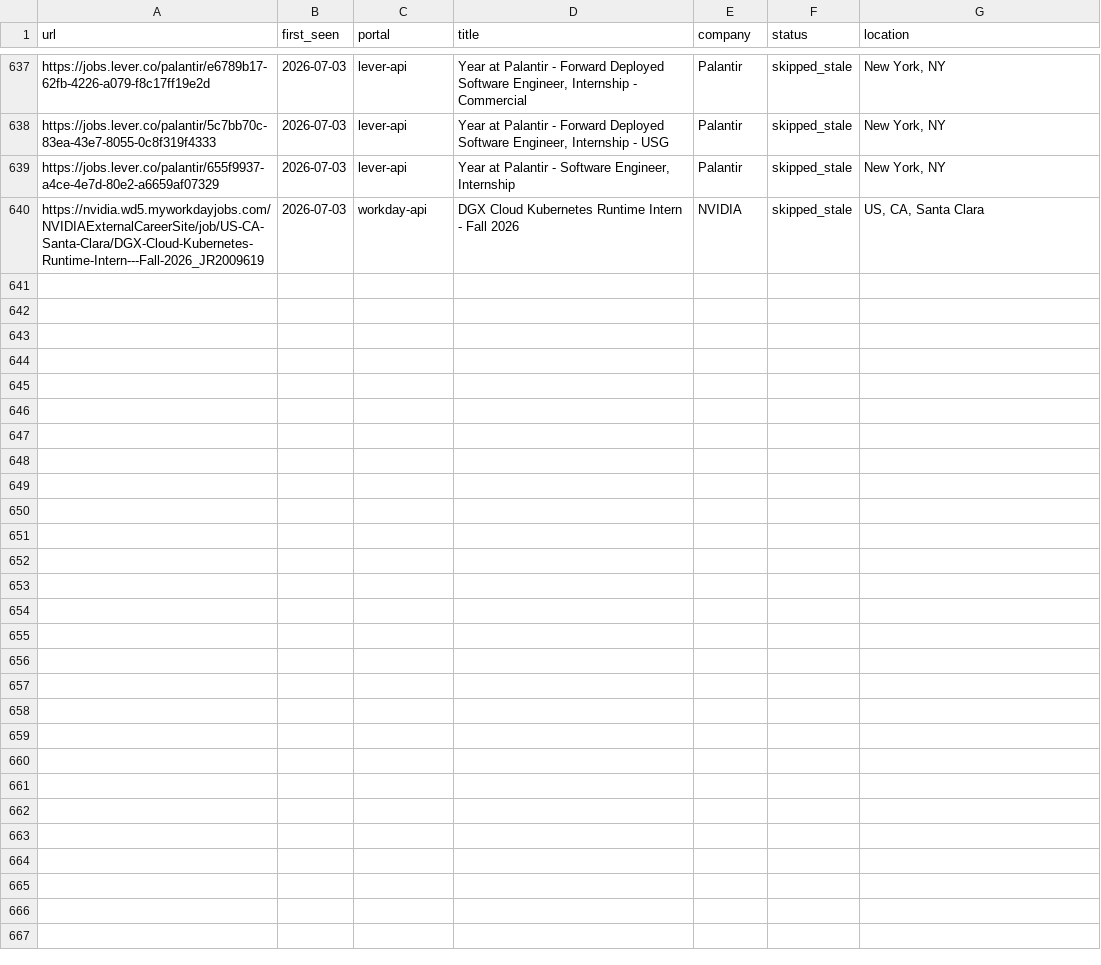
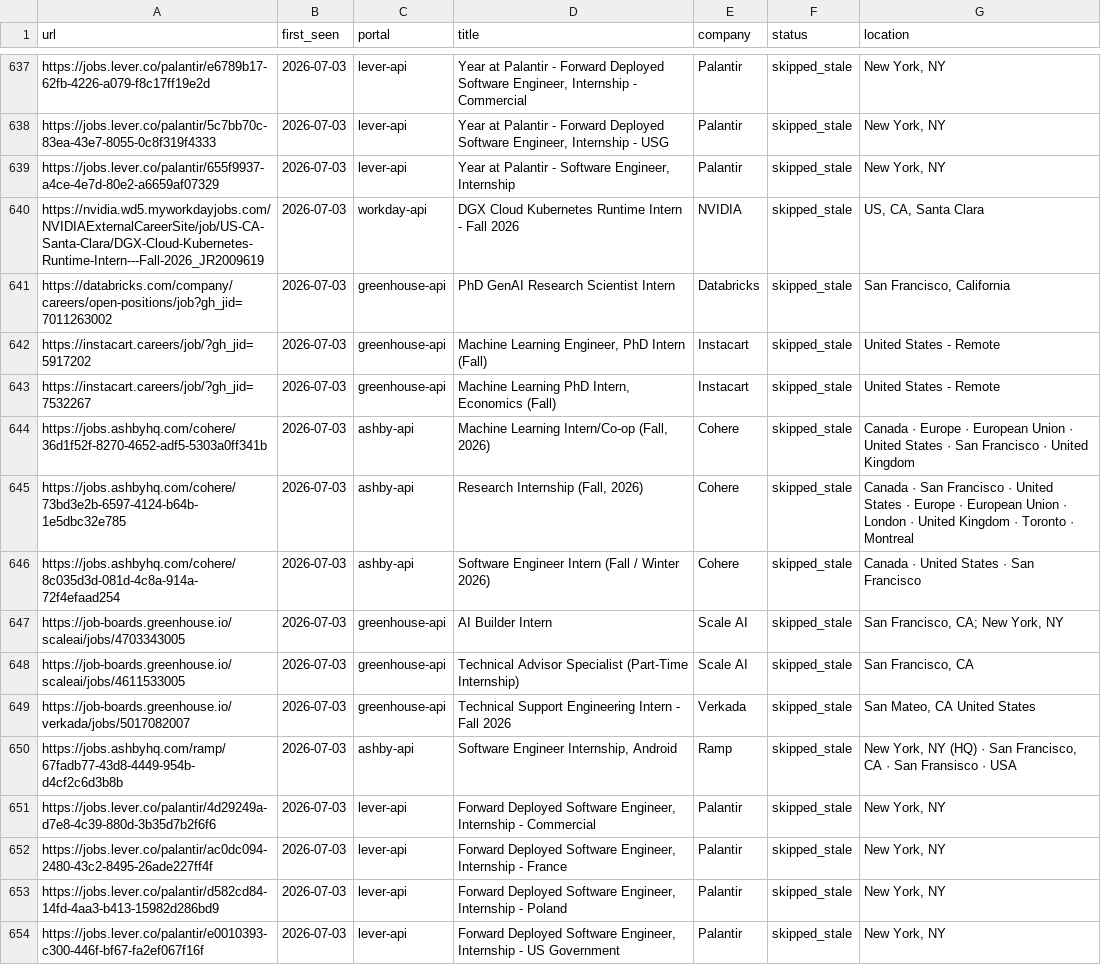
Before and after one commit to Neeloza115/career-ops, a TSV file: data/scan-history.tsv, drawn as a sheet; only a part is shown, gaps mark what is left out; the diff covers the shown part only.

```diff
--- a/data/scan-history.tsv
+++ b/data/scan-history.tsv
@@ -640 +640,15 @@ https://jobs.lever.co/palantir/655f9937-a4ce-4e7d-80e2-a6659af07329	2026-07-03	l
 https://nvidia.wd5.myworkdayjobs.com/NVIDIAExternalCareerSite/job/US-CA-Santa-Clara/DGX-Cloud-Kubernetes-Runtime-Intern---Fall-2026_JR2009619	2026-07-03	workday-api	DGX Cloud Kubernetes Runtime Intern - Fall 2026	NVIDIA	skipped_stale	US, CA, Santa Clara
+https://databricks.com/company/careers/open-positions/job?gh_jid=7011263002	2026-07-03	greenhouse-api	PhD GenAI Research Scientist Intern	Databricks	skipped_stale	San Francisco, California
+https://instacart.careers/job/?gh_jid=5917202	2026-07-03	greenhouse-api	Machine Learning Engineer, PhD Intern (Fall)	Instacart	skipped_stale	United States - Remote
+https://instacart.careers/job/?gh_jid=7532267	2026-07-03	greenhouse-api	Machine Learning PhD Intern, Economics (Fall)	Instacart	skipped_stale	United States - Remote
+https://jobs.ashbyhq.com/cohere/36d1f52f-8270-4652-adf5-5303a0ff341b	2026-07-03	ashby-api	Machine Learning Intern/Co-op (Fall, 2026)	Cohere	skipped_stale	Canada · Europe · European Union · United States · San Francisco · United Kingdom
+https://jobs.ashbyhq.com/cohere/73bd3e2b-6597-4124-b64b-1e5dbc32e785	2026-07-03	ashby-api	Research Internship (Fall, 2026)	Cohere	skipped_stale	Canada · San Francisco · United States · Europe · European Union · London · United Kingdom · Toronto · Montreal
+https://jobs.ashbyhq.com/cohere/8c035d3d-081d-4c8a-914a-72f4efaad254	2026-07-03	ashby-api	Software Engineer Intern (Fall / Winter 2026)	Cohere	skipped_stale	Canada · United States · San Francisco
+https://job-boards.greenhouse.io/scaleai/jobs/4703343005	2026-07-03	greenhouse-api	AI Builder Intern	Scale AI	skipped_stale	San Francisco, CA; New York, NY
+https://job-boards.greenhouse.io/scaleai/jobs/4611533005	2026-07-03	greenhouse-api	Technical Advisor Specialist (Part-Time Internship)	Scale AI	skipped_stale	San Francisco, CA
+https://job-boards.greenhouse.io/verkada/jobs/5017082007	2026-07-03	greenhouse-api	Technical Support Engineering Intern - Fall 2026	Verkada	skipped_stale	San Mateo, CA United States
+https://jobs.ashbyhq.com/ramp/67fadb77-43d8-4449-954b-d4cf2c6d3b8b	2026-07-03	ashby-api	Software Engineer Internship, Android	Ramp	skipped_stale	New York, NY (HQ) · San Francisco, CA · San Fransisco · USA
+https://jobs.lever.co/palantir/4d29249a-d7e8-4c39-880d-3b35d7b2f6f6	2026-07-03	lever-api	Forward Deployed Software Engineer, Internship - Commercial	Palantir	skipped_stale	New York, NY
+https://jobs.lever.co/palantir/ac0dc094-2480-43c2-8495-26ade227ff4f	2026-07-03	lever-api	Forward Deployed Software Engineer, Internship - France	Palantir	skipped_stale	New York, NY
+https://jobs.lever.co/palantir/d582cd84-14fd-4aa3-b413-15982d286bd9	2026-07-03	lever-api	Forward Deployed Software Engineer, Internship - Poland	Palantir	skipped_stale	New York, NY
+https://jobs.lever.co/palantir/e0010393-c300-446f-bf67-fa2ef067f16f	2026-07-03	lever-api	Forward Deployed Software Engineer, Internship - US Government	Palantir	skipped_stale	New York, NY
```
Also changed, not shown: 13 added rows elsewhere in this file, 1 other file.
